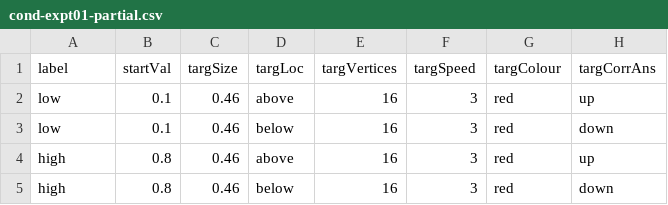
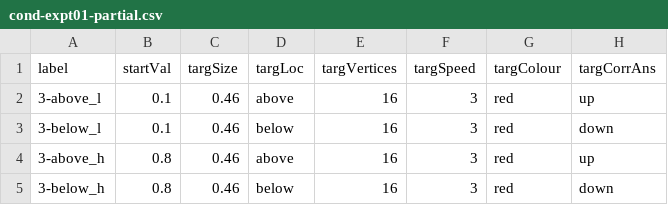
Before and after one commit to egorananyev/supreff, a CSV file: cond-expt01-partial.csv, drawn as a sheet; only a part is shown; the diff names each change by its address in the sheet, - before the commit and + after, or states it on an @@ line.

Commit message:
The first working version of the experiment and some pilot data on myself. Will need to work on the analyses over the weekend. Some finishing touchers with regards to timing and trial termination are still required. Will also need to get rid of creating log files, because they're way too large.

```diff
--- a/cond-expt01-partial.csv
+++ b/cond-expt01-partial.csv
-A2 (label): low
+A2 (label): 3-above_l
-A3 (label): low
+A3 (label): 3-below_l
-A4 (label): high
+A4 (label): 3-above_h
-A5 (label): high
+A5 (label): 3-below_h
```
Also changed, not shown: 50 other files.
